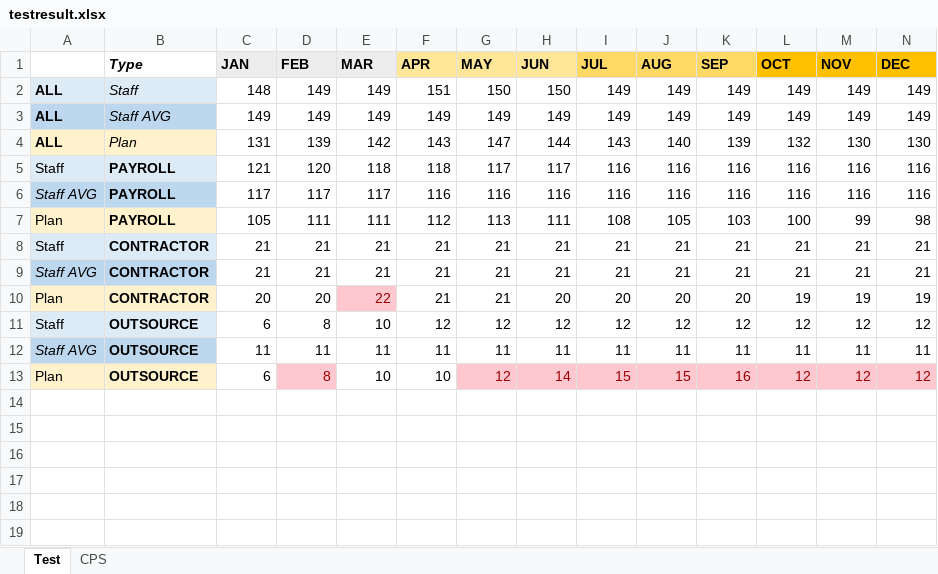
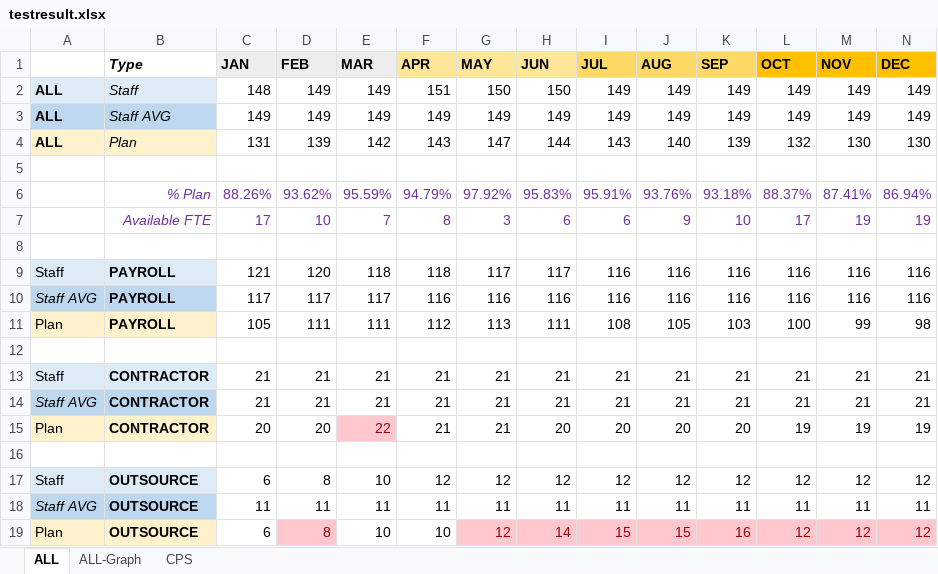
Before and after one commit to wrisr/rm-workforce, an Excel workbook: testresult.xlsx, sheet ALL, drawn as a sheet; only a part is shown; values as stored, in another font and other column widths than the file's, no borders; rows hold the shown columns only; the diff names each change by its address in the sheet, - before the commit and + after, or states it on an @@ line.

```diff
--- a/testresult.xlsx (sheet ALL)
+++ b/testresult.xlsx (sheet ALL)
-sheet tab: Test
+sheet tab: ALL
+sheet tab: ALL-Graph
+row 5: (empty)
+row 6:  | % Plan | 88.26% | 93.62% | 95.59% | 94.79% | 97.92% | 95.83% | 95.91% | 93.76% | 93.18% | 88.37% | 87.41% | 86.94%
+row 7:  | Available FTE | 17 | 10 | 7 | 8 | 3 | 6 | 6 | 9 | 10 | 17 | 19 | 19
+row 8: (empty)
+row 12: (empty)
+row 16: (empty)
```
